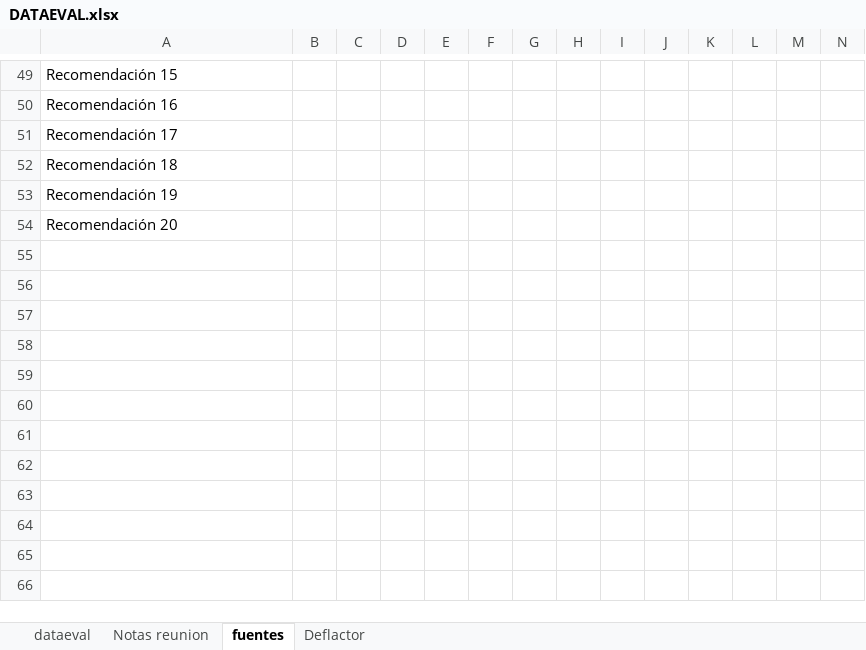
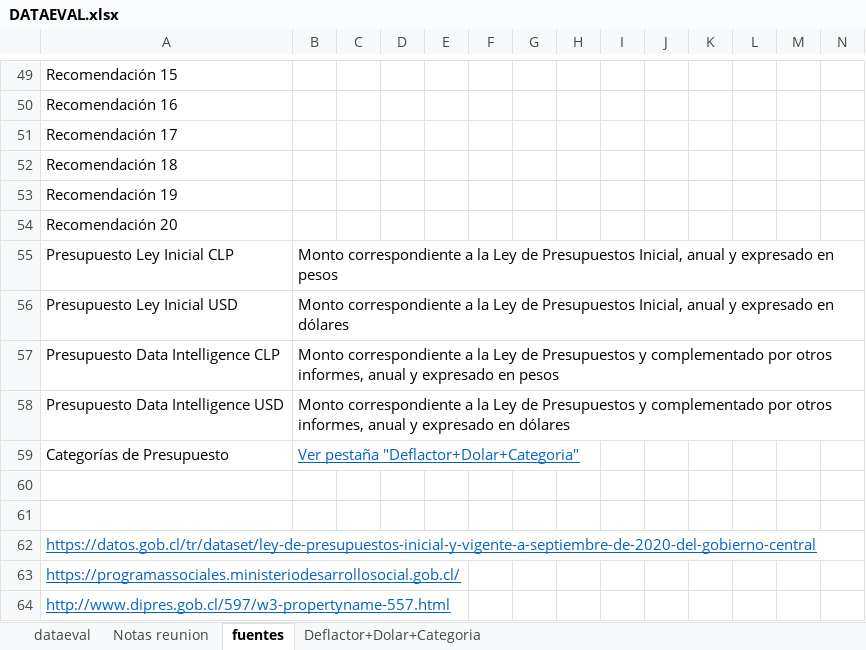
Before and after one commit to Sud-Austral/DATA-EVAL, an Excel workbook: DATAEVAL.xlsx, sheet fuentes, drawn as a sheet; only a part is shown, gaps mark what is left out; values as stored, in another font and other column widths than the file's, no borders; the diff names each change by its address in the sheet, - before the commit and + after, or states it on an @@ line.

```diff
--- a/DATAEVAL.xlsx (sheet fuentes)
+++ b/DATAEVAL.xlsx (sheet fuentes)
-sheet tab: Deflactor
+sheet tab: Deflactor+Dolar+Categoria
+row 55: Presupuesto Ley Inicial CLP | Monto correspondiente a la Ley de Presupuestos Inicial, anual y expresado en pesos
+row 56: Presupuesto Ley Inicial USD | Monto correspondiente a la Ley de Presupuestos Inicial, anual y expresado en dólares
+row 57: Presupuesto Data Intelligence CLP | Monto correspondiente a la Ley de Presupuestos y complementado por otros informes, anual y expresado en pesos
+row 58: Presupuesto Data Intelligence USD | Monto correspondiente a la Ley de Presupuestos y complementado por otros informes, anual y expresado en dólares
+row 59: Categorías de Presupuesto | Ver pestaña "Deflactor+Dolar+Categoria"
+row 60: (empty)
+row 61: (empty)
+row 62: https://datos.gob.cl/tr/dataset/ley-de-presupuestos-inicial-y-vigente-a-septiembre-de-2020-del-gobierno-central
+row 63: https://programassociales.ministeriodesarrollosocial.gob.cl/
+row 64: http://www.dipres.gob.cl/597/w3-propertyname-557.html
```
Also changed, not shown: sheet dataeval, sheet Deflactor+Dolar+Categoria, sheet Notas reunion, formulas that keep their value, hidden cells.
